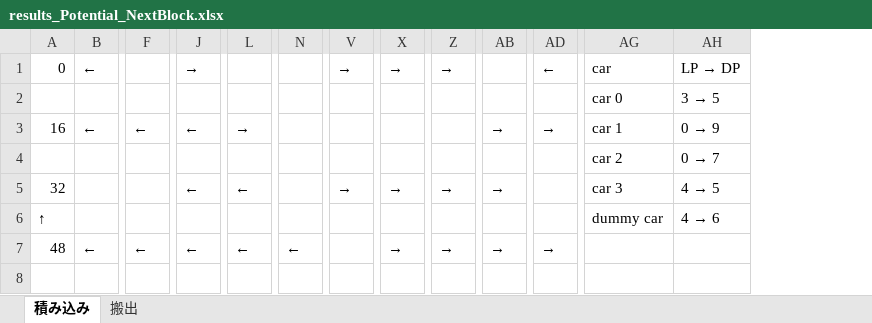
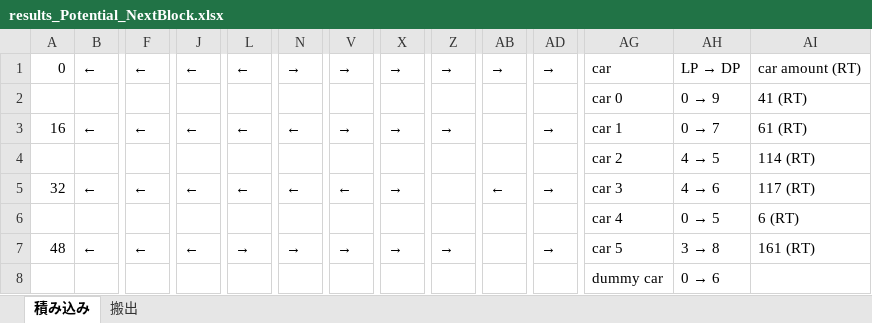
Before and after one commit to r-kurosu/kline2022, an Excel workbook: results_Potential_NextBlock.xlsx, sheet 積み込み, drawn as a sheet; only a part is shown, gaps mark what is left out; values as stored, in another font and other column widths than the file's, no cell formats; removed rows and columns are numbered as before the commit, all else as after; rows hold the shown columns only; the diff covers the shown part only; the diff names each change by its address in the sheet, - before the commit and + after, or states it on an @@ line.

```diff
--- a/results_Potential_NextBlock.xlsx (sheet 積み込み)
+++ b/results_Potential_NextBlock.xlsx (sheet 積み込み)
+column AI, row 1: car amount (RT); row 3: 61 (RT); row 5: 117 (RT); row 7: 161 (RT)
-F1: (empty)
+F1: ←
-J1: →
+J1: ←
-L1: (empty)
+L1: ←
-N1: (empty)
+N1: →
-AB1: (empty)
+AB1: →
-AD1: ←
+AD1: →
-row 2:  |  |  |  |  |  |  |  |  |  |  | car 0 | 3 → 5
+row 2:  |  |  |  |  |  |  |  |  |  |  | car 0 | 0 → 9 | 41 (RT)
-L3: →
+L3: ←
-N3: (empty)
+N3: ←
-V3: (empty)
+V3: →
-X3: (empty)
+X3: →
-Z3: (empty)
+Z3: →
-AB3: →
+AB3: (empty)
@@ AH3: 0 → 9 → 0 → 7 @@
-row 4:  |  |  |  |  |  |  |  |  |  |  | car 2 | 0 → 7
+row 4:  |  |  |  |  |  |  |  |  |  |  | car 2 | 4 → 5 | 114 (RT)
-B5: (empty)
+B5: ←
-F5: (empty)
+F5: ←
-N5: (empty)
+N5: ←
-V5: →
+V5: ←
-Z5: →
+Z5: (empty)
-AB5: →
+AB5: ←
-AD5: (empty)
+AD5: →
@@ AH5: 4 → 5 → 4 → 6 @@
-row 6: ↑ |  |  |  |  |  |  |  |  |  |  | dummy car | 4 → 6
+row 6:  |  |  |  |  |  |  |  |  |  |  | car 4 | 0 → 5 | 6 (RT)
-L7: ←
+L7: →
-N7: ←
+N7: →
-V7: (empty)
+V7: →
-AB7: →
+AB7: (empty)
-AG7: (empty)
+AG7: car 5
@@ AH7: (empty) → 3 → 8 @@
+row 8:  |  |  |  |  |  |  |  |  |  |  | dummy car | 0 → 6
```
Also changed, not shown: 5 edited cells elsewhere in this sheet, sheet 搬出, cell formats, 4 other files.
